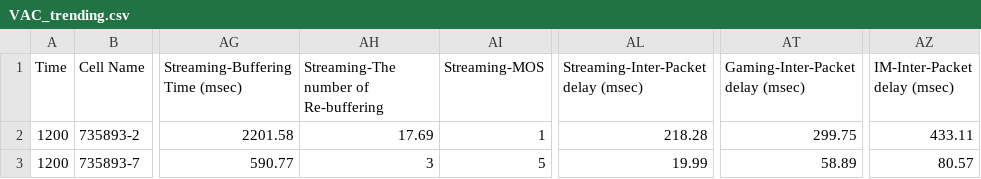
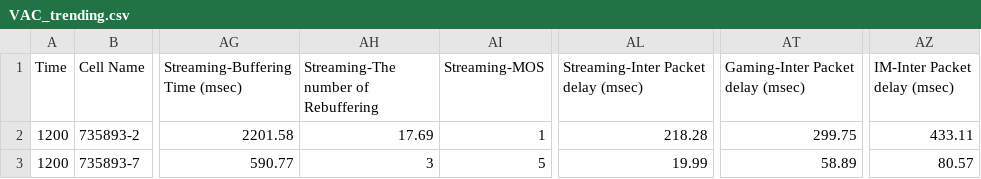
Before and after one commit to linhanmin/webpage, a CSV file: file/CEM/VAC_trending.csv, drawn as a sheet; only a part is shown, gaps mark what is left out; the diff names each change by its address in the sheet, - before the commit and + after, or states it on an @@ line.

Commit message:
0319

```diff
--- a/file/CEM/VAC_trending.csv
+++ b/file/CEM/VAC_trending.csv
-AH1: Streaming-The number of Re-buffering
+AH1: Streaming-The number of Rebuffering
-AL1: Streaming-Inter-Packet delay (msec)
+AL1: Streaming-Inter Packet delay (msec)
-AT1: Gaming-Inter-Packet delay (msec)
+AT1: Gaming-Inter Packet delay (msec)
-AZ1: IM-Inter-Packet delay (msec)
+AZ1: IM-Inter Packet delay (msec)
```
